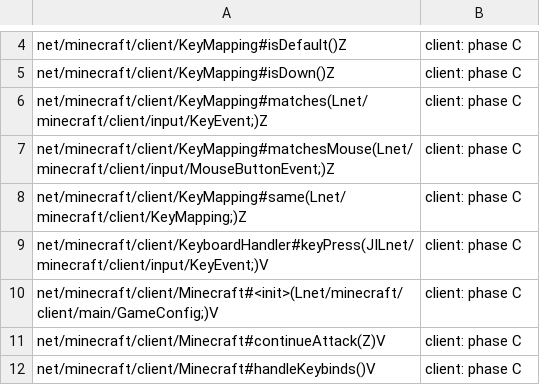
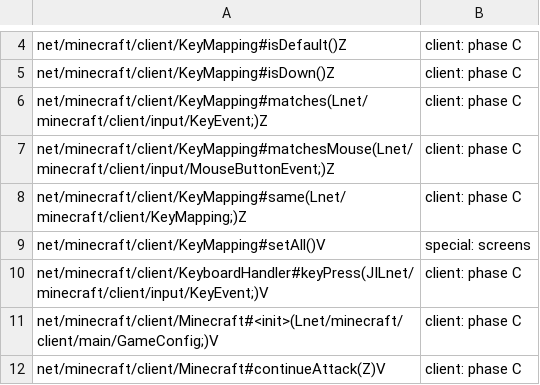
Before and after one commit to UMCEKO/horizon, a TSV file: tools/java_routing/deferred.tsv, drawn as a sheet; only a part is shown, gaps mark what is left out; the shorter side is filled out with more unchanged rows.

```diff
--- a/tools/java_routing/deferred.tsv
+++ b/tools/java_routing/deferred.tsv
@@ -8,2 +8,3 @@ net/minecraft/client/KeyMapping#matchesMouse(Lnet/minecraft/client/input/MouseBu
 net/minecraft/client/KeyMapping#same(Lnet/minecraft/client/KeyMapping;)Z	client: phase C
+net/minecraft/client/KeyMapping#setAll()V	special: screens
 net/minecraft/client/KeyboardHandler#keyPress(JILnet/minecraft/client/input/KeyEvent;)V	client: phase C
```
Also changed, not shown: mods/horizon/src/java-mods-host/boot/res/route_gates.tsv, tools/java_routing/packs/showcase.tsv, 11 other files.
